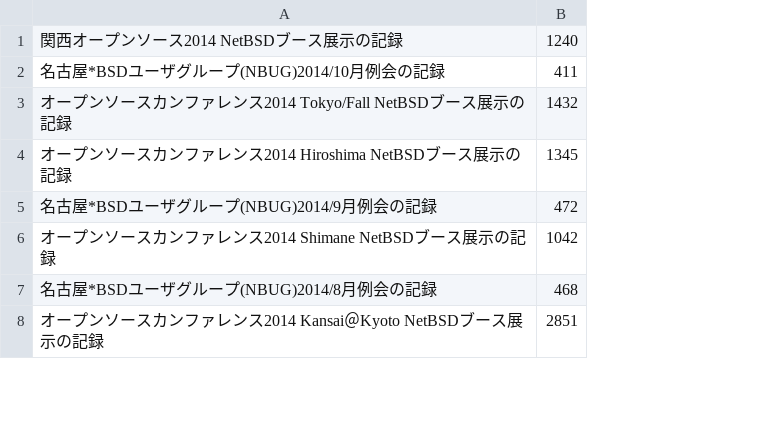
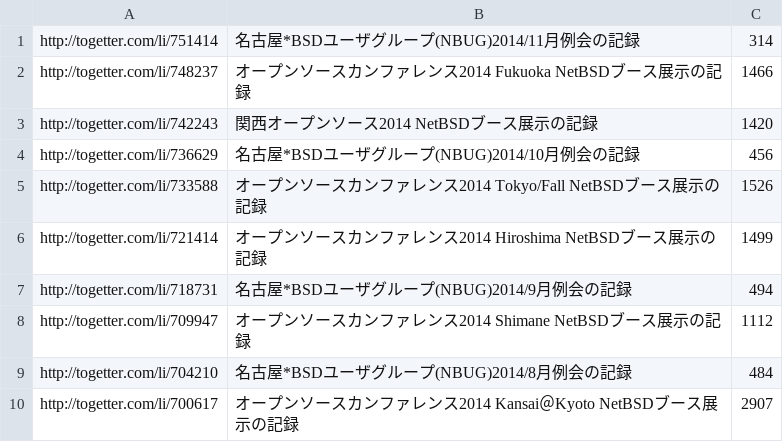
Before and after one commit to ebijun/NetBSD, a CSV file: Event/togetter/view.csv, drawn as a sheet; only a part is shown; removed rows and columns are numbered as before the commit, all else as after; the diff names each change by its address in the sheet, - before the commit and + after, or states it on an @@ line.

Commit message:
update after OSC2014fukuoka and add URL.

```diff
--- a/Event/togetter/view.csv
+++ b/Event/togetter/view.csv
+column A, rows 3-10: http://togetter.com/li/742243 | http://togetter.com/li/736629 | http://togetter.com/li/733588 | http://togetter.com/li/721414 | http://togetter.com/li/718731 | http://togetter.com/li/709947 | http://togetter.com/li/704210 | http://togetter.com/li/700617
-column B, rows 1-8: 1240 | 411 | 1432 | 1345 | 472 | 1042 | 468 | 2851
+column C, rows 3-10: 1420 | 456 | 1526 | 1499 | 494 | 1112 | 484 | 2907
+row 1: http://togetter.com/li/751414 | 名古屋*BSDユーザグループ(NBUG)2014/11月例会の記録 | 314
+row 2: http://togetter.com/li/748237 | オープンソースカンファレンス2014 Fukuoka NetBSDブース展示の記録 | 1466
```
Also changed, not shown: 1 other file.
